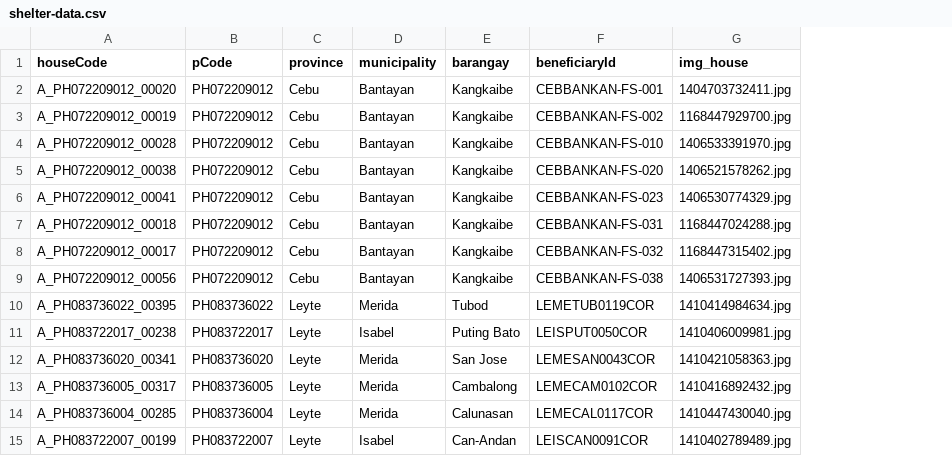
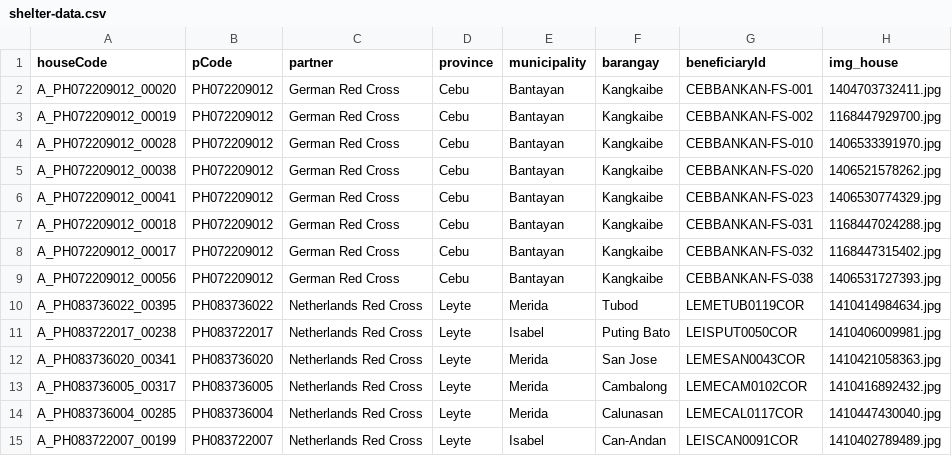
Before and after one commit to PhilippineRedCross/yolanda_shelter, a CSV file: data/shelter-data.csv, drawn as a sheet; only a part is shown; the diff names each change by its address in the sheet, - before the commit and + after, or states it on an @@ line.

Commit message:
added partner filter

```diff
--- a/data/shelter-data.csv
+++ b/data/shelter-data.csv
+column C (partner), rows 2-15: German Red Cross | German Red Cross | German Red Cross | German Red Cross | German Red Cross | German Red Cross | German Red Cross | German Red Cross | Netherlands Red Cross | Netherlands Red Cross | Netherlands Red Cross | Netherlands Red Cross | Netherlands Red Cross | Netherlands Red Cross
```
Also changed, not shown: 4 other files.
